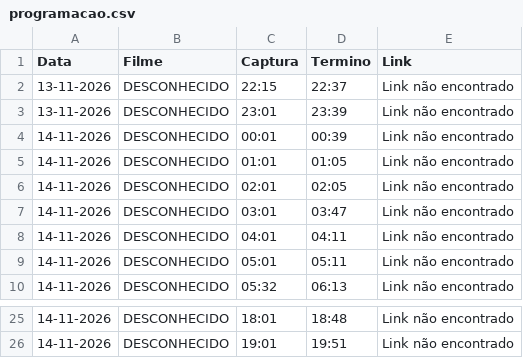
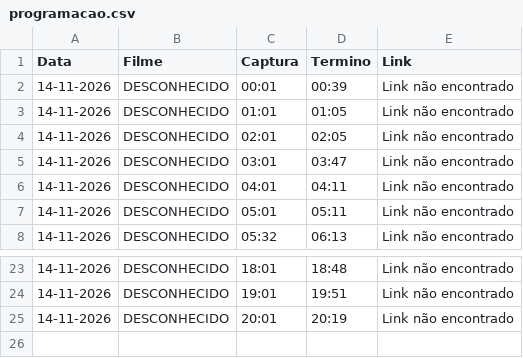
Before and after one commit to limeradio0800-stack/criterion-tracker, a CSV file: programacao.csv, drawn as a sheet; only a part is shown, gaps mark what is left out; removed rows and columns are numbered as before the commit, all else as after; the diff names each change by its address in the sheet, - before the commit and + after, or states it on an @@ line.

```diff
--- a/programacao.csv
+++ b/programacao.csv
-row 2: 13-11-2026 | DESCONHECIDO | 22:15 | 22:37 | Link não encontrado
-row 3: 13-11-2026 | DESCONHECIDO | 23:01 | 23:39 | Link não encontrado
+row 25: 14-11-2026 | DESCONHECIDO | 20:01 | 20:19 | Link não encontrado
```
